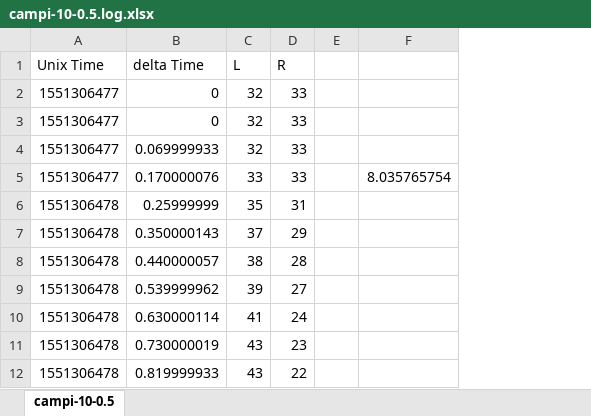
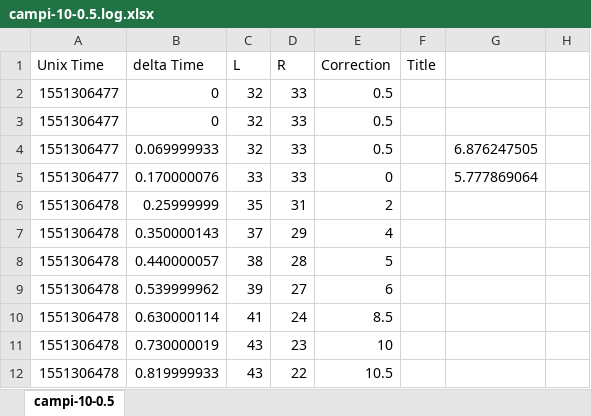
Before and after one commit to sanjayseshan/autodrive, an Excel workbook: campi-10-0.5.log.xlsx, sheet campi-10-0.5, drawn as a sheet; only a part is shown; values as stored, in another font and other column widths than the file's, no borders; charts and pictures not drawn; removed rows and columns are numbered as before the commit, all else as after; the diff covers the shown part only; the diff names each change by its address in the sheet, - before the commit and + after, or states it on an @@ line.

```diff
--- a/campi-10-0.5.log.xlsx (sheet campi-10-0.5)
+++ b/campi-10-0.5.log.xlsx (sheet campi-10-0.5)
+column E (Correction), rows 2-12: 0.5 | 0.5 | 0.5 | 0 | 2 | 4 | 5 | 6 | 8.5 | 10 | 10.5
+column F (Title), empty
+column G, rows 4-5: 6.876247505 | 5.777869064
-column F, row 5: 8.035765754
```
Also changed, not shown: 41 added rows elsewhere in this sheet, campi-10-1.0.log.xlsx, campi-10-1.5.log.xlsx, 4 other files.
